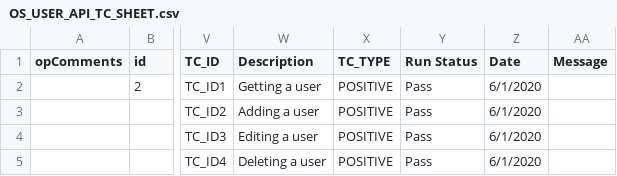
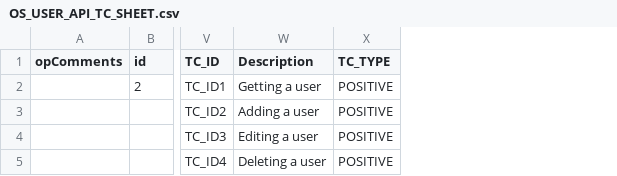
Before and after one commit to Swapnil-ingle/OpenSpecimen_TestNG, a CSV file: src/main/resources/example_csv_file/OS_USER_API_TC_SHEET.csv, drawn as a sheet; only a part is shown, gaps mark what is left out; the diff names each change by its address in the sheet, - before the commit and + after, or states it on an @@ line.

Commit message:
SI: Removed redundant columns from example USER_CSV_SHEET.

```diff
--- a/src/main/resources/example_csv_file/OS_USER_API_TC_SHEET.csv
+++ b/src/main/resources/example_csv_file/OS_USER_API_TC_SHEET.csv
-column Y (Run Status), rows 2-5: all Pass
-column Z (Date), rows 2-5: all 6/1/2020
-column AA (Message), empty
```
